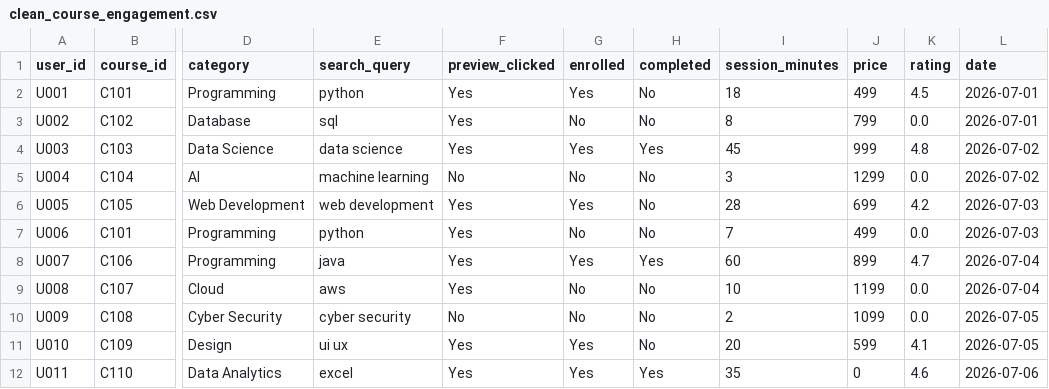
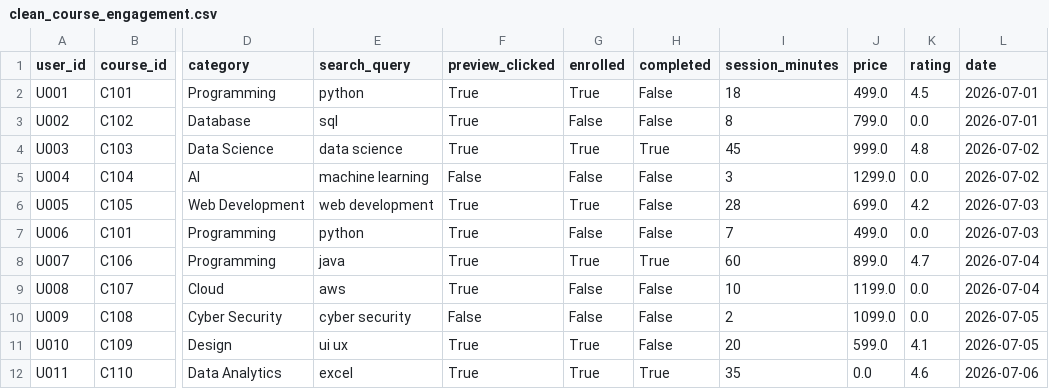
Before and after one commit to kalviumcommunity/SW2627-Learning-Platform-s86-Team4, a CSV file: data/processed/clean_course_engagement.csv, drawn as a sheet; only a part is shown, gaps mark what is left out; the diff covers the shown part only; the diff names each change by its address in the sheet, - before the commit and + after, or states it on an @@ line.

Commit message:
data type enforcemnet

```diff
--- a/data/processed/clean_course_engagement.csv
+++ b/data/processed/clean_course_engagement.csv
-F2:F4 (preview_clicked): Yes
+F2:F4 (preview_clicked): True
-G2 (enrolled): Yes
+G2 (enrolled): True
-H2:H3 (completed): No
+H2:H3 (completed): False
-J2 (price): 499
+J2 (price): 499.0
-G3 (enrolled): No
+G3 (enrolled): False
-J3 (price): 799
+J3 (price): 799.0
-G4 (enrolled): Yes
+G4 (enrolled): True
-H4 (completed): Yes
+H4 (completed): True
-J4 (price): 999
+J4 (price): 999.0
-F5 (preview_clicked): No
+F5 (preview_clicked): False
-G5 (enrolled): No
+G5 (enrolled): False
-H5:H7 (completed): No
+H5:H7 (completed): False
-J5 (price): 1299
+J5 (price): 1299.0
-F6:F9 (preview_clicked): Yes
+F6:F9 (preview_clicked): True
-G6 (enrolled): Yes
+G6 (enrolled): True
-J6 (price): 699
+J6 (price): 699.0
-G7 (enrolled): No
+G7 (enrolled): False
-J7 (price): 499
+J7 (price): 499.0
-G8 (enrolled): Yes
+G8 (enrolled): True
-H8 (completed): Yes
+H8 (completed): True
-J8 (price): 899
+J8 (price): 899.0
-G9:G10 (enrolled): No
+G9:G10 (enrolled): False
-H9:H11 (completed): No
+H9:H11 (completed): False
-J9 (price): 1199
+J9 (price): 1199.0
-F10 (preview_clicked): No
+F10 (preview_clicked): False
-J10 (price): 1099
+J10 (price): 1099.0
-F11:F12 (preview_clicked): Yes
+F11:F12 (preview_clicked): True
-G11:G12 (enrolled): Yes
+G11:G12 (enrolled): True
-J11 (price): 599
+J11 (price): 599.0
-H12 (completed): Yes
+H12 (completed): True
-J12 (price): 0
+J12 (price): 0.0
```
Also changed, not shown: 112 edited cells elsewhere in this file, 4 other files.
